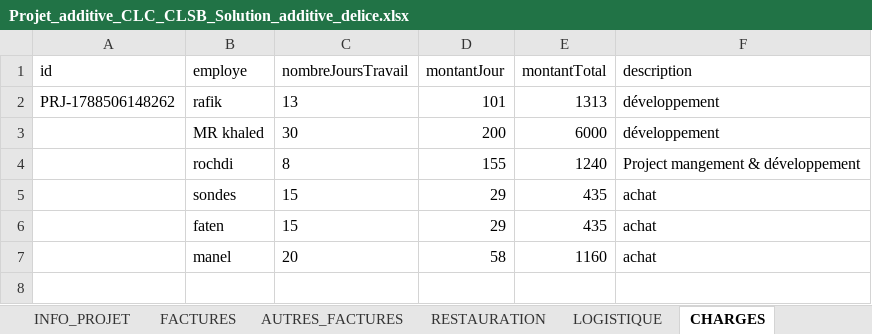
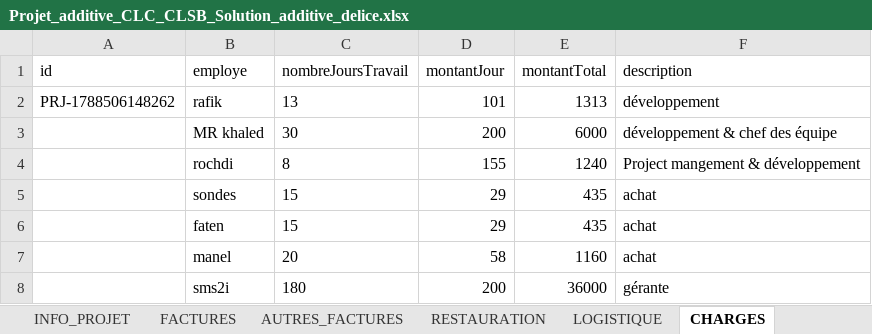
Before and after one commit to RochdiPro/projet_cost, an Excel workbook: src/assets/projets/Projet_additive_CLC_CLSB_Solution_additive_delice.xlsx, sheet CHARGES, drawn as a sheet; values as stored, in another font and other column widths than the file's, no borders; the diff names each change by its address in the sheet, - before the commit and + after, or states it on an @@ line.

```diff
--- a/src/assets/projets/Projet_additive_CLC_CLSB_Solution_additive_delice.xlsx (sheet CHARGES)
+++ b/src/assets/projets/Projet_additive_CLC_CLSB_Solution_additive_delice.xlsx (sheet CHARGES)
-F3 (description): développement
+F3 (description): développement & chef des équipe
+row 8:  | sms2i | 180 | 200 | 36000 | gérante
```
Also changed, not shown: sheet PAIEMENTS, sheet LOGISTIQUE, sheet AUTRES_FACTURES, sheet FACTURES, sheet INFO_PROJET, sheet SOUS_TRAITANCE, src/assets/employees/faten.xlsx, src/assets/employees/rafik.xlsx, 7 other files.
